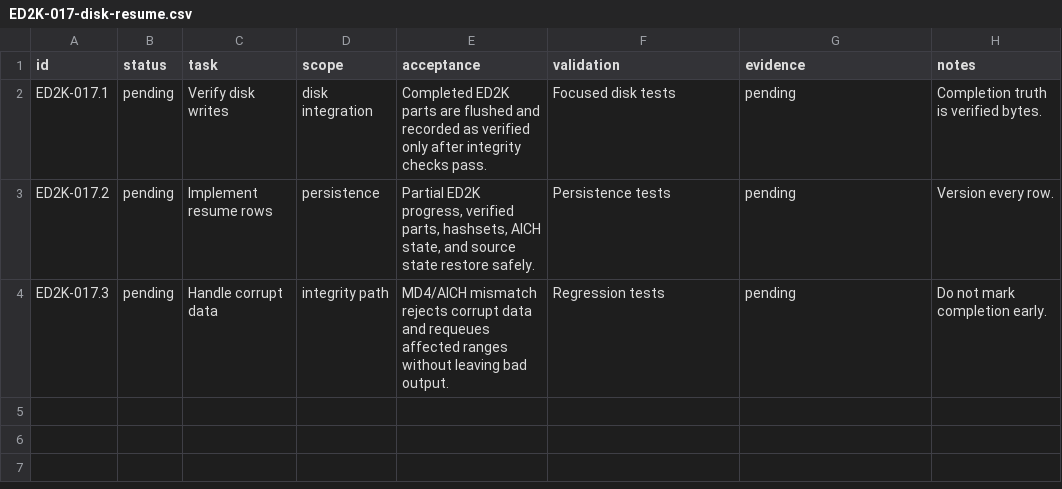
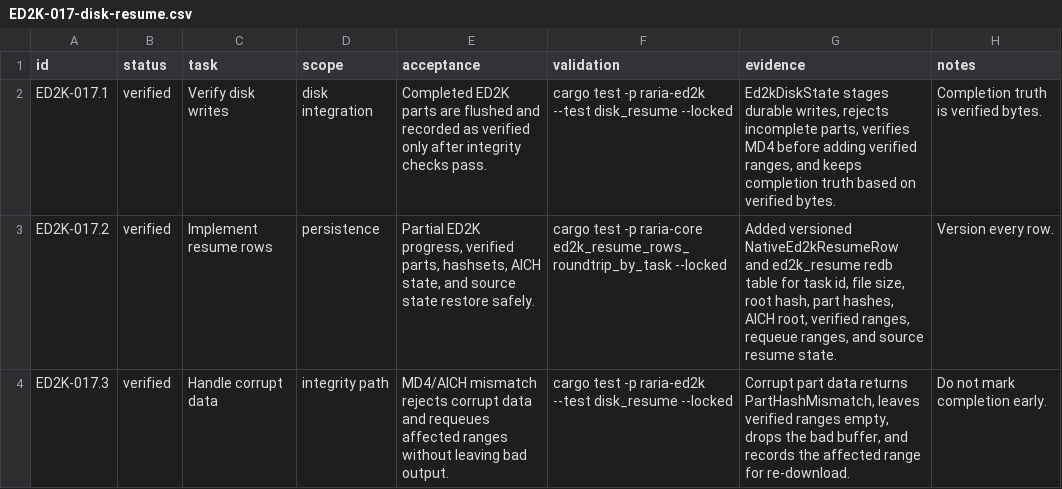
Before and after one commit to AnInsomniacy/raria, a CSV file: docs/core-modernization/ed2k-native/checkpoints/ED2K-017-disk-resume.csv, drawn as a sheet.

Commit message:
feat: add ED2K resume integrity state

```diff
--- a/docs/core-modernization/ed2k-native/checkpoints/ED2K-017-disk-resume.csv
+++ b/docs/core-modernization/ed2k-native/checkpoints/ED2K-017-disk-resume.csv
@@ -1,4 +1,4 @@
 id,status,task,scope,acceptance,validation,evidence,notes
-ED2K-017.1,pending,Verify disk writes,disk integration,"Completed ED2K parts are flushed and recorded as verified only after integrity checks pass.","Focused disk tests","pending","Completion truth is verified bytes."
-ED2K-017.2,pending,Implement resume rows,persistence,"Partial ED2K progress, verified parts, hashsets, AICH state, and source state restore safely.","Persistence tests","pending","Version every row."
-ED2K-017.3,pending,Handle corrupt data,integrity path,"MD4/AICH mismatch rejects corrupt data and requeues affected ranges without leaving bad output.","Regression tests","pending","Do not mark completion early."
+ED2K-017.1,verified,Verify disk writes,disk integration,"Completed ED2K parts are flushed and recorded as verified only after integrity checks pass.","cargo test -p raria-ed2k --test disk_resume --locked","Ed2kDiskState stages durable writes, rejects incomplete parts, verifies MD4 before adding verified ranges, and keeps completion truth based on verified bytes.","Completion truth is verified bytes."
+ED2K-017.2,verified,Implement resume rows,persistence,"Partial ED2K progress, verified parts, hashsets, AICH state, and source state restore safely.","cargo test -p raria-core ed2k_resume_rows_roundtrip_by_task --locked","Added versioned NativeEd2kResumeRow and ed2k_resume redb table for task id, file size, root hash, part hashes, AICH root, verified ranges, requeue ranges, and source resume state.","Version every row."
+ED2K-017.3,verified,Handle corrupt data,integrity path,"MD4/AICH mismatch rejects corrupt data and requeues affected ranges without leaving bad output.","cargo test -p raria-ed2k --test disk_resume --locked","Corrupt part data returns PartHashMismatch, leaves verified ranges empty, drops the bad buffer, and records the affected range for re-download.","Do not mark completion early."
```
Also changed, not shown: docs/core-modernization/ed2k-native/capability-ledger.csv, docs/core-modernization/ed2k-native/dependency-ledger.csv, 8 other files.
